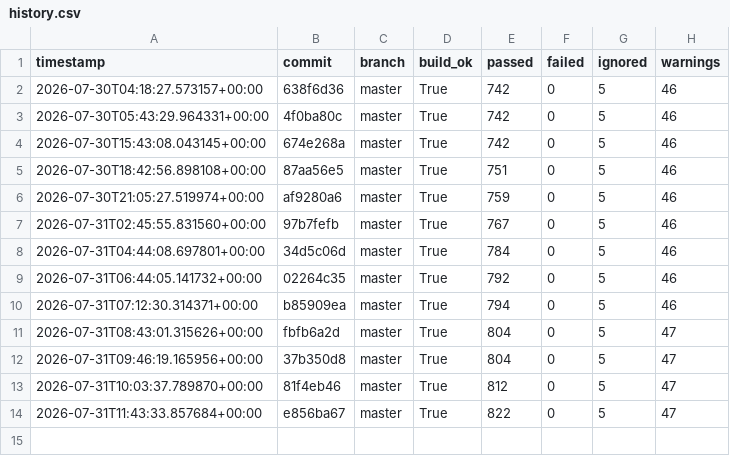
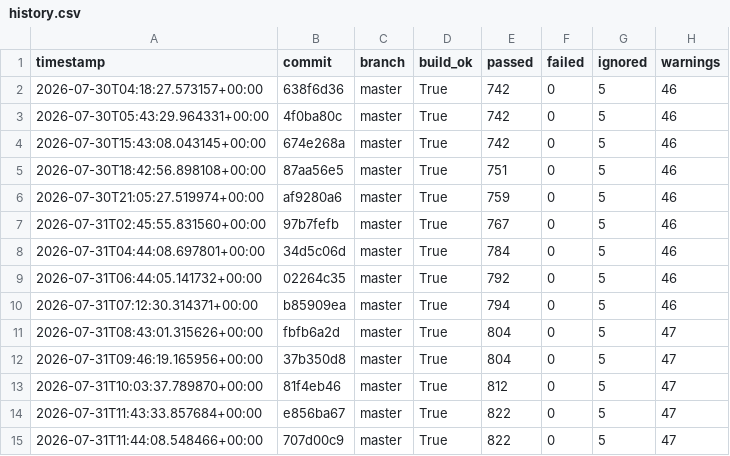
Before and after one commit to hiwavebrowser/hiwave-linux, a CSV file: metrics/history.csv, drawn as a sheet.

```diff
--- a/metrics/history.csv
+++ b/metrics/history.csv
@@ -14 +14,2 @@ timestamp,commit,branch,build_ok,passed,failed,ignored,warnings
 2026-07-31T11:43:33.857684+00:00,e856ba67,master,True,822,0,5,47
+2026-07-31T11:44:08.548466+00:00,707d00c9,master,True,822,0,5,47
```
Also changed, not shown: 1 other file.
